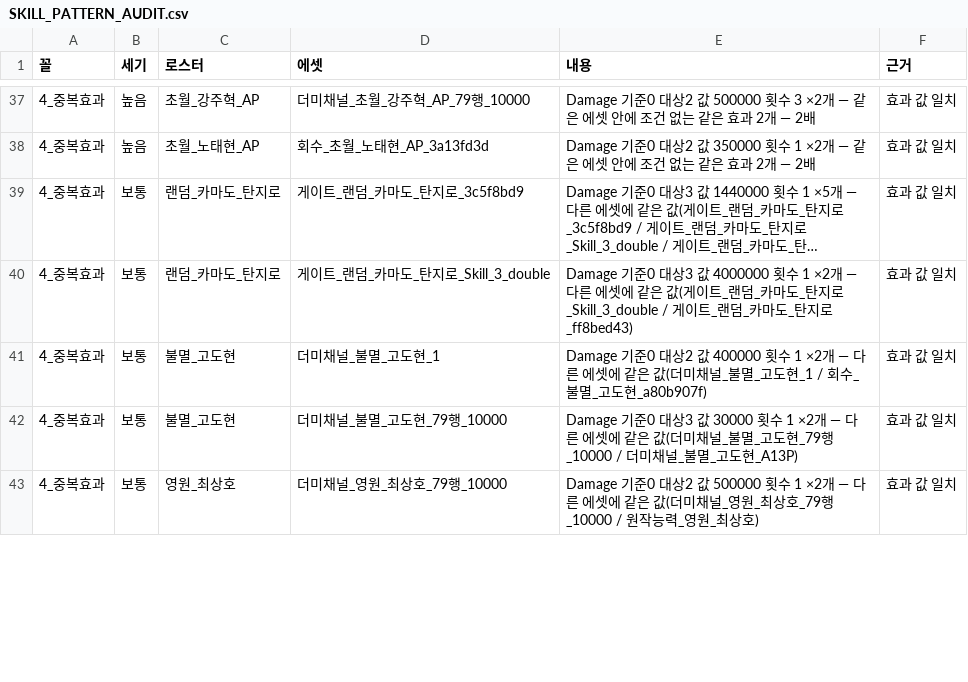
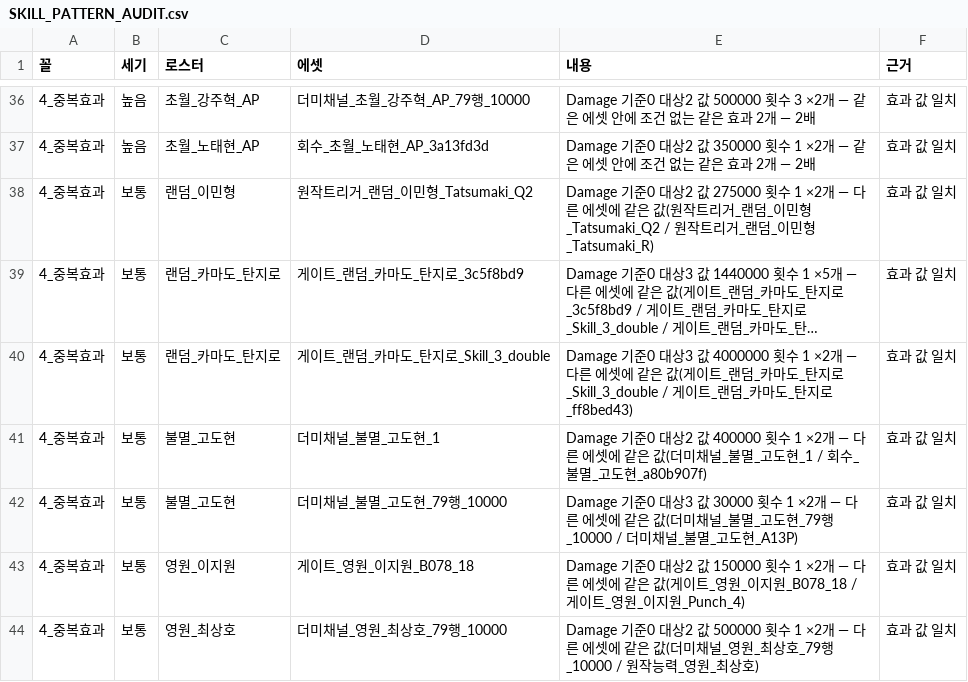
Before and after one commit to aabyess/GuilRandomDefense, a CSV file: Docs/research/SKILL_PATTERN_AUDIT.csv, drawn as a sheet; only a part is shown, gaps mark what is left out; long unchanged cells end in …; the diff covers the shown part only; the diff names each change by its address in the sheet, - before the commit and + after, or states it on an @@ line.

```diff
--- a/Docs/research/SKILL_PATTERN_AUDIT.csv
+++ b/Docs/research/SKILL_PATTERN_AUDIT.csv
+row 38: 4_중복효과 | 보통 | 랜덤_이민형 | 원작트리거_랜덤_이민형_Tatsumaki_Q2 | Damage 기준0 대상2 값 275000 횟수 1 ×2개 — 다른 에셋에 같은 값(원작트리거_랜덤_이민형_Tatsumaki_Q2 / 원작트리거_랜덤_이민형_Tatsumaki_R) | 효과 값 일치
+row 43: 4_중복효과 | 보통 | 영원_이지원 | 게이트_영원_이지원_B078_18 | Damage 기준0 대상2 값 150000 횟수 1 ×2개 — 다른 에셋에 같은 값(게이트_영원_이지원_B078_18 / 게이트_영원_이지원_Punch_4) | 효과 값 일치
```
Also changed, not shown: 6 added rows, 4 removed rows and 2 edited cells elsewhere in this file, Docs/research/SKILL_COVERAGE_BY_GRADE.csv, 1 other file.
